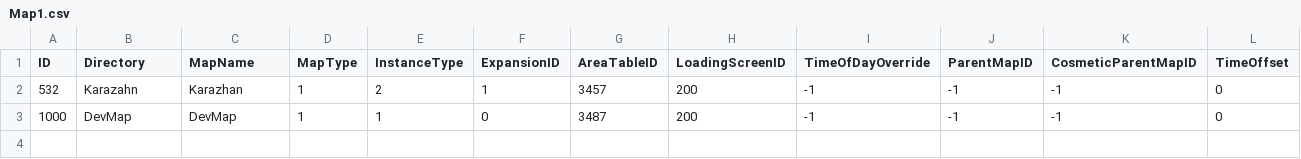
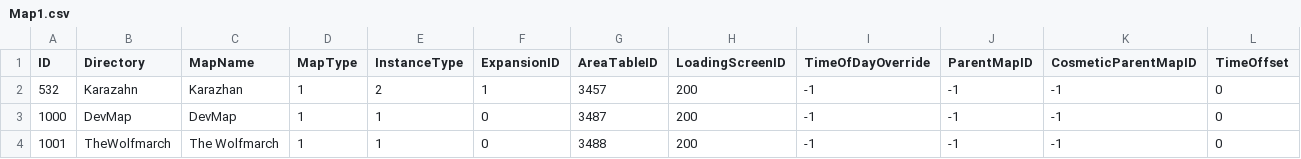
Before and after one commit to Novivy/HermesProxy, a CSV file: HermesProxy/CSV/Hotfix/Map1.csv, drawn as a sheet; only a part is shown; rows hold the shown columns only; the diff names each change by its address in the sheet, - before the commit and + after, or states it on an @@ line.

```diff
--- a/HermesProxy/CSV/Hotfix/Map1.csv
+++ b/HermesProxy/CSV/Hotfix/Map1.csv
+row 4: 1001 | TheWolfmarch | The Wolfmarch | 1 | 1 | 0 | 3488 | 200 | -1 | -1 | -1 | 0
```
Also changed, not shown: HermesProxy/CSV/Hotfix/AreaTable1.csv.
